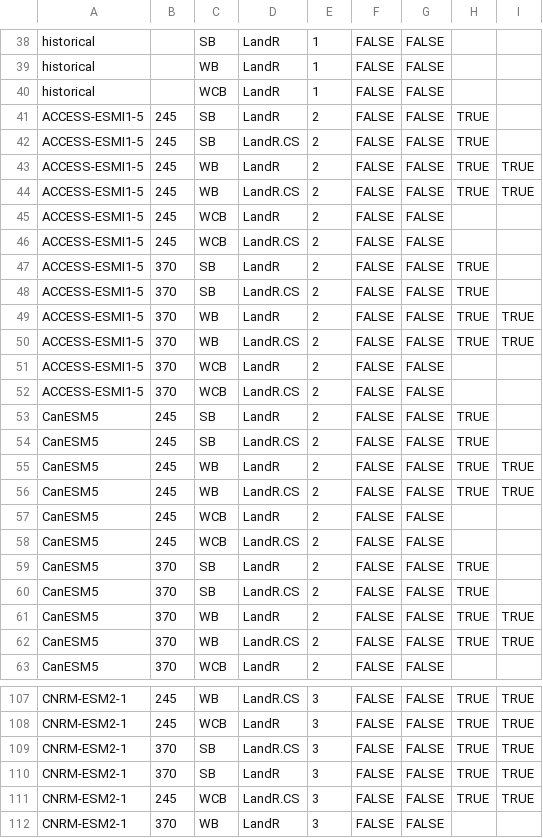
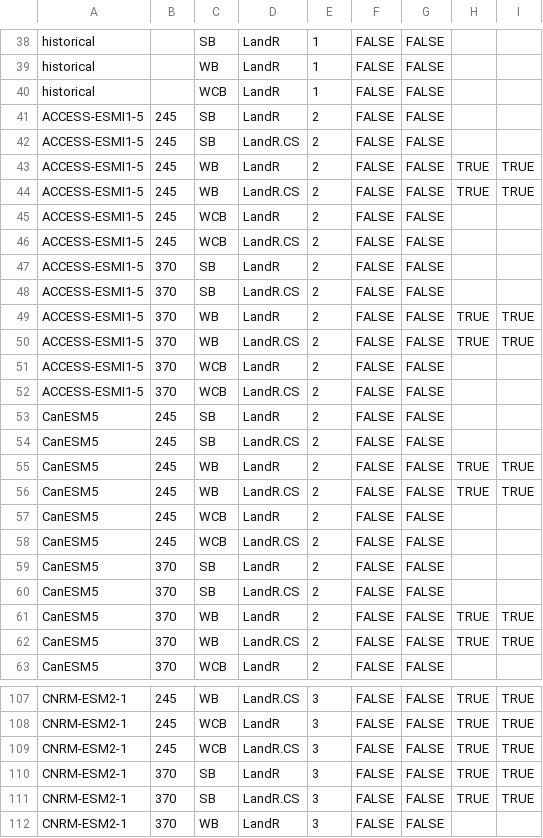
Before and after one commit to ianmseddy/RIAlandscapes, a CSV file: climateRunInfo.csv, drawn as a sheet; only a part is shown, gaps mark what is left out; the diff covers the shown part only.

Commit message:
fix climateRunInof

```diff
--- a/climateRunInfo.csv
+++ b/climateRunInfo.csv
@@ -40,4 +40,4 @@ historical,,WB,LandR,1,FALSE,FALSE,,
 historical,,WCB,LandR,1,FALSE,FALSE,,
-ACCESS-ESMI1-5,245,SB,LandR,2,FALSE,FALSE,TRUE,
-ACCESS-ESMI1-5,245,SB,LandR.CS,2,FALSE,FALSE,TRUE,
+ACCESS-ESMI1-5,245,SB,LandR,2,FALSE,FALSE,,
+ACCESS-ESMI1-5,245,SB,LandR.CS,2,FALSE,FALSE,,
 ACCESS-ESMI1-5,245,WB,LandR,2,FALSE,FALSE,TRUE,TRUE
@@ -46,4 +46,4 @@ ACCESS-ESMI1-5,245,WCB,LandR,2,FALSE,FALSE,,
 ACCESS-ESMI1-5,245,WCB,LandR.CS,2,FALSE,FALSE,,
-ACCESS-ESMI1-5,370,SB,LandR,2,FALSE,FALSE,TRUE,
-ACCESS-ESMI1-5,370,SB,LandR.CS,2,FALSE,FALSE,TRUE,
+ACCESS-ESMI1-5,370,SB,LandR,2,FALSE,FALSE,,
+ACCESS-ESMI1-5,370,SB,LandR.CS,2,FALSE,FALSE,,
 ACCESS-ESMI1-5,370,WB,LandR,2,FALSE,FALSE,TRUE,TRUE
@@ -52,4 +52,4 @@ ACCESS-ESMI1-5,370,WCB,LandR,2,FALSE,FALSE,,
 ACCESS-ESMI1-5,370,WCB,LandR.CS,2,FALSE,FALSE,,
-CanESM5,245,SB,LandR,2,FALSE,FALSE,TRUE,
-CanESM5,245,SB,LandR.CS,2,FALSE,FALSE,TRUE,
+CanESM5,245,SB,LandR,2,FALSE,FALSE,,
+CanESM5,245,SB,LandR.CS,2,FALSE,FALSE,,
 CanESM5,245,WB,LandR,2,FALSE,FALSE,TRUE,TRUE
@@ -58,4 +58,4 @@ CanESM5,245,WCB,LandR,2,FALSE,FALSE,,
 CanESM5,245,WCB,LandR.CS,2,FALSE,FALSE,,
-CanESM5,370,SB,LandR,2,FALSE,FALSE,TRUE,
-CanESM5,370,SB,LandR.CS,2,FALSE,FALSE,TRUE,
+CanESM5,370,SB,LandR,2,FALSE,FALSE,,
+CanESM5,370,SB,LandR.CS,2,FALSE,FALSE,,
 CanESM5,370,WB,LandR,2,FALSE,FALSE,TRUE,TRUE
@@ -108,5 +108,5 @@ CNRM-ESM2-1,245,WB,LandR.CS,3,FALSE,FALSE,TRUE,TRUE
 CNRM-ESM2-1,245,WCB,LandR,3,FALSE,FALSE,TRUE,TRUE
+CNRM-ESM2-1,245,WCB,LandR.CS,3,FALSE,FALSE,TRUE,TRUE
+CNRM-ESM2-1,370,SB,LandR,3,FALSE,FALSE,TRUE,TRUE
 CNRM-ESM2-1,370,SB,LandR.CS,3,FALSE,FALSE,TRUE,TRUE
-CNRM-ESM2-1,370,SB,LandR,3,FALSE,FALSE,TRUE,TRUE
-CNRM-ESM2-1,245,WCB,LandR.CS,3,FALSE,FALSE,TRUE,TRUE
 CNRM-ESM2-1,370,WB,LandR,3,FALSE,FALSE,,
```
Also changed, not shown: 1 added row, 1 removed row, 9 moved rows and 8 edited cells elsewhere in this file.
